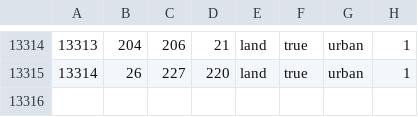
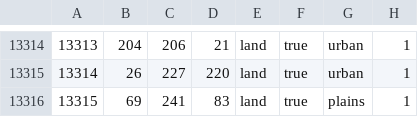
Before and after one commit to MindKR/Grey-Tide, a CSV file: map/definition.csv, drawn as a sheet; only a part is shown, gaps mark what is left out.

```diff
--- a/map/definition.csv
+++ b/map/definition.csv
@@ -13315 +13315,2 @@
 13314;26;227;220;land;true;urban;1
+13315;69;241;83;land;true;plains;1
```
Also changed, not shown: map/adjacencies.csv, 54 other files.
